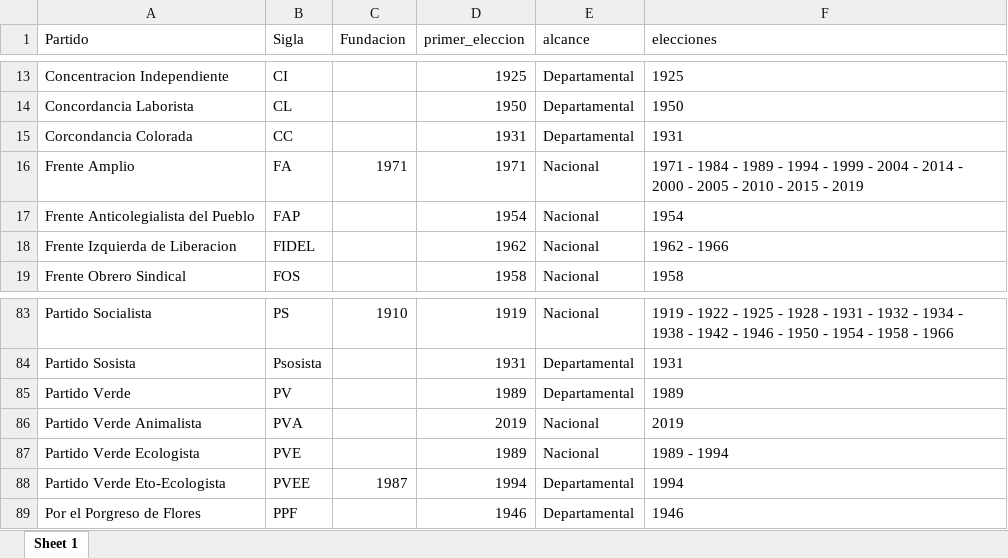
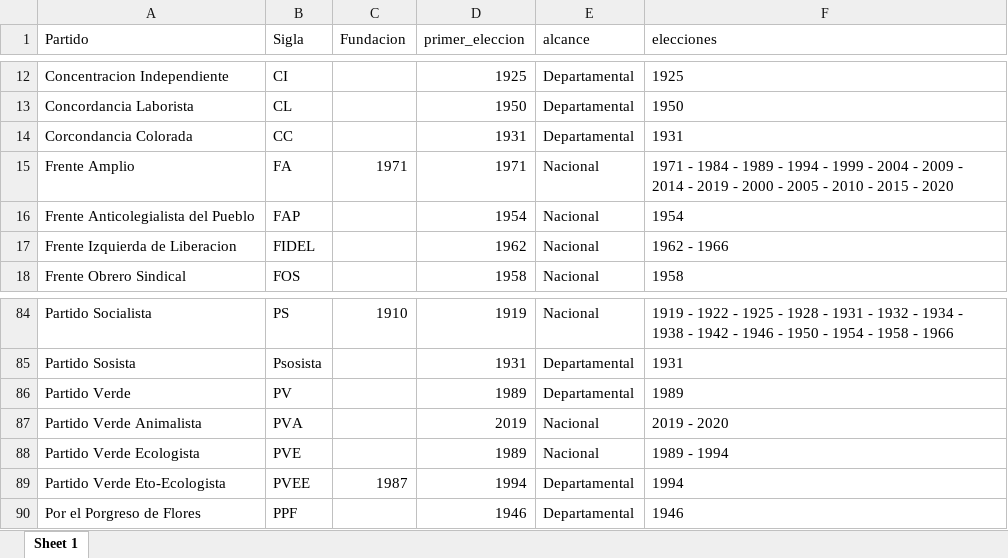
Before and after one commit to Nicolas-Schmidt/Boreluy, an Excel workbook: data-raw/partidos_uy.xlsx, sheet Sheet 1, drawn as a sheet; only a part is shown, gaps mark what is left out; values as stored, in another font and other column widths than the file's, no borders; addresses are those after the commit; the diff covers the shown part only; the diff names each change by its address in the sheet, - before the commit and + after, or states it on an @@ line.

```diff
--- a/data-raw/partidos_uy.xlsx (sheet Sheet 1)
+++ b/data-raw/partidos_uy.xlsx (sheet Sheet 1)
-F15 (elecciones): …2004 - 2014 - 2000 - 2005 - 2010 - 2015 - 2019
+F15 (elecciones): …2004 - 2009 - 2014 - 2019 - 2000 - 2005 - 2010 - 2015 - 2020
-F87 (elecciones): 2019
+F87 (elecciones): 2019 - 2020
```
Also changed, not shown: 8 added rows, 3 removed rows and 19 edited cells elsewhere in this sheet, 12 other files.
